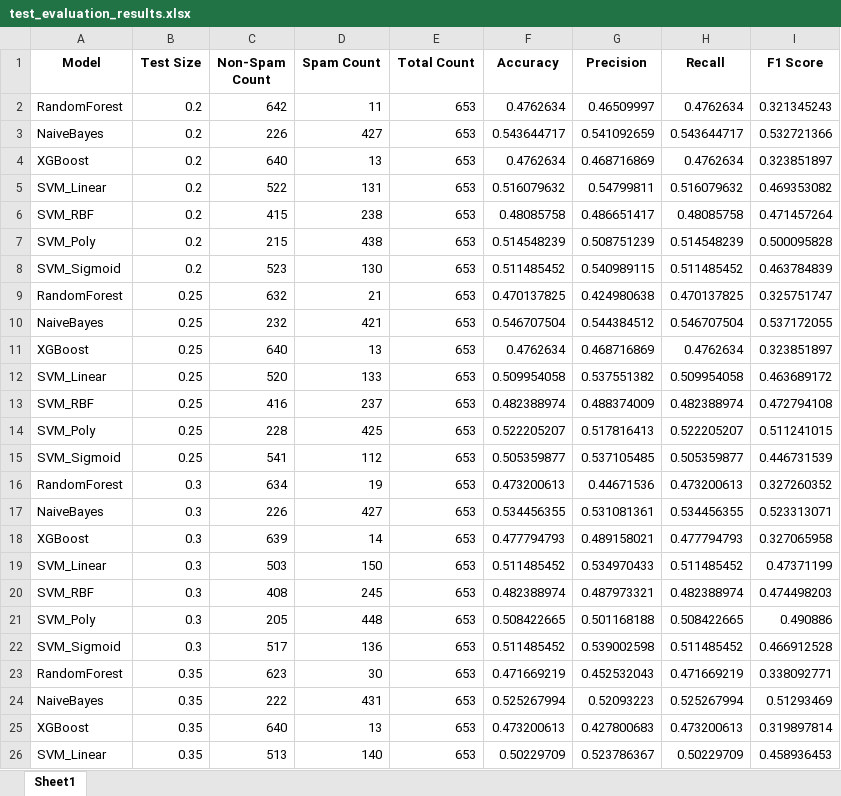
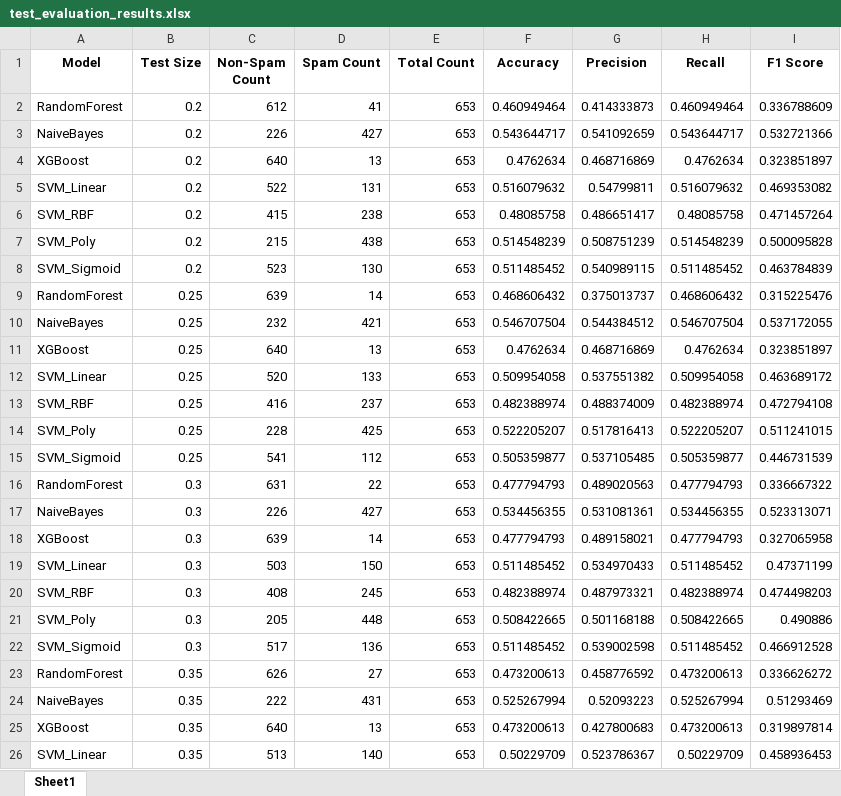
Before and after one commit to roniwahyu/youtube-comment-sentiment, an Excel workbook: testing_03112024/nonoptimz/test_evaluation_results.xlsx, sheet Sheet1, drawn as a sheet; only a part is shown; values as stored, in another font and other column widths than the file's, no borders; the diff names each change by its address in the sheet, - before the commit and + after, or states it on an @@ line.

```diff
--- a/testing_03112024/nonoptimz/test_evaluation_results.xlsx (sheet Sheet1)
+++ b/testing_03112024/nonoptimz/test_evaluation_results.xlsx (sheet Sheet1)
-C2 (Non-Spam Count): 642
+C2 (Non-Spam Count): 612
-D2 (Spam Count): 11
+D2 (Spam Count): 41
-F2 (Accuracy): 0.4762634
+F2 (Accuracy): 0.460949464
-G2 (Precision): 0.46509997
+G2 (Precision): 0.414333873
-H2 (Recall): 0.4762634
+H2 (Recall): 0.460949464
-I2 (F1 Score): 0.321345243
+I2 (F1 Score): 0.336788609
-C9 (Non-Spam Count): 632
+C9 (Non-Spam Count): 639
-D9 (Spam Count): 21
+D9 (Spam Count): 14
-F9 (Accuracy): 0.470137825
+F9 (Accuracy): 0.468606432
-G9 (Precision): 0.424980638
+G9 (Precision): 0.375013737
-H9 (Recall): 0.470137825
+H9 (Recall): 0.468606432
-I9 (F1 Score): 0.325751747
+I9 (F1 Score): 0.315225476
-C16 (Non-Spam Count): 634
+C16 (Non-Spam Count): 631
-D16 (Spam Count): 19
+D16 (Spam Count): 22
-F16 (Accuracy): 0.473200613
+F16 (Accuracy): 0.477794793
-G16 (Precision): 0.44671536
+G16 (Precision): 0.489020563
-H16 (Recall): 0.473200613
+H16 (Recall): 0.477794793
-I16 (F1 Score): 0.327260352
+I16 (F1 Score): 0.336667322
-C23 (Non-Spam Count): 623
+C23 (Non-Spam Count): 626
-D23 (Spam Count): 30
+D23 (Spam Count): 27
-F23 (Accuracy): 0.471669219
+F23 (Accuracy): 0.473200613
-G23 (Precision): 0.452532043
+G23 (Precision): 0.458776592
-H23 (Recall): 0.471669219
+H23 (Recall): 0.473200613
-I23 (F1 Score): 0.338092771
+I23 (F1 Score): 0.336626272
```
Also changed, not shown: testing_03112024/nonoptimz/youtube_comments_predictions.xlsx, 17 other files.
